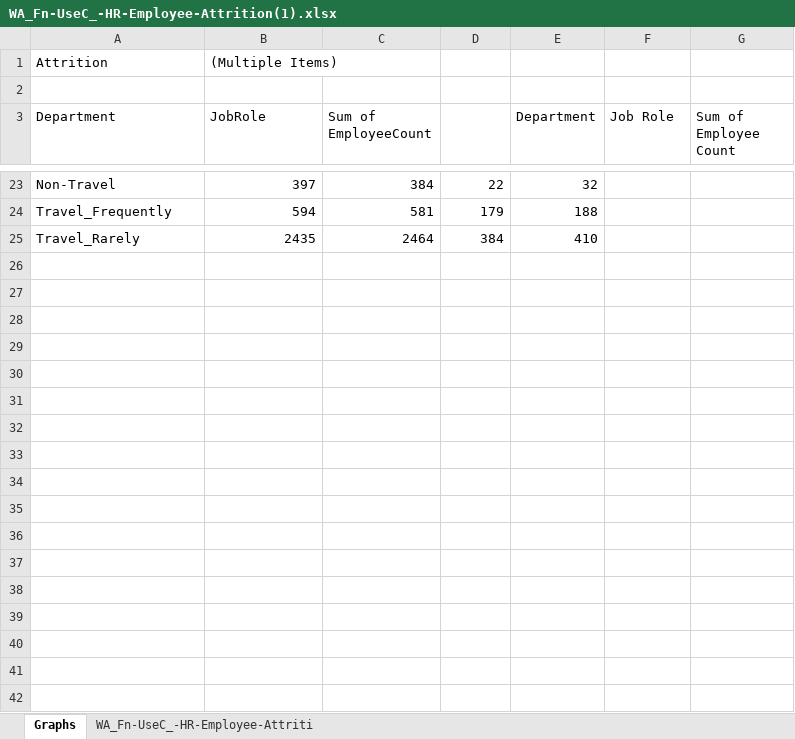
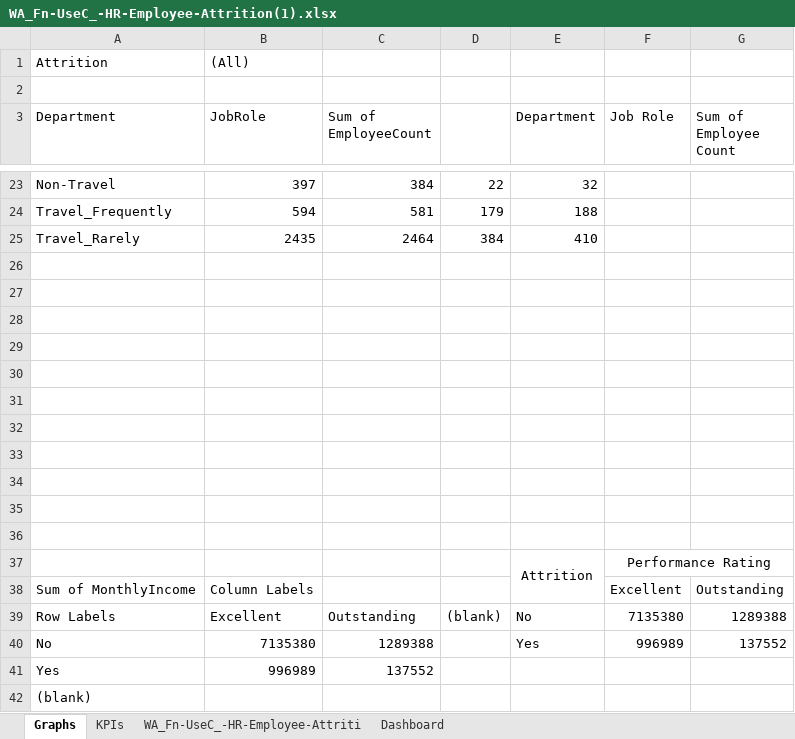
Before and after one commit to janvijariwala/Project, an Excel workbook: Module 3 Excel/WA_Fn-UseC_-HR-Employee-Attrition(1).xlsx, sheet Graphs, drawn as a sheet; only a part is shown, gaps mark what is left out; values as stored, in another font and other column widths than the file's, no borders; charts and pictures not drawn; the diff covers the shown part only; the diff names each change by its address in the sheet, - before the commit and + after, or states it on an @@ line.

Commit message:
Add files via upload

```diff
--- a/Module 3 Excel/WA_Fn-UseC_-HR-Employee-Attrition(1).xlsx (sheet Graphs)
+++ b/Module 3 Excel/WA_Fn-UseC_-HR-Employee-Attrition(1).xlsx (sheet Graphs)
+sheet tab: KPIs
+sheet tab: Dashboard
-B1 (JobRole): (Multiple Items)
+B1 (JobRole): (All)
+row 26: (empty)
+row 27: (empty)
+row 28: (empty)
+row 29: (empty)
+row 30: (empty)
+row 31: (empty)
+row 32: (empty)
+row 33: (empty)
+row 34: (empty)
+row 35: (empty)
+row 36: (empty)
+row 37:  |  |  |  | Attrition | Performance Rating
+row 38: Sum of MonthlyIncome | Column Labels |  |  |  | Excellent | Outstanding
+row 39: Row Labels | Excellent | Outstanding | (blank) | No | 7135380 | 1289388
+row 40: No | 7135380 | 1289388 |  | Yes | 996989 | 137552
+row 41: Yes | 996989 | 137552
+row 42: (blank)
```
Also changed, not shown: 31 added rows and 2 edited cells elsewhere in this sheet, charts or pictures.
